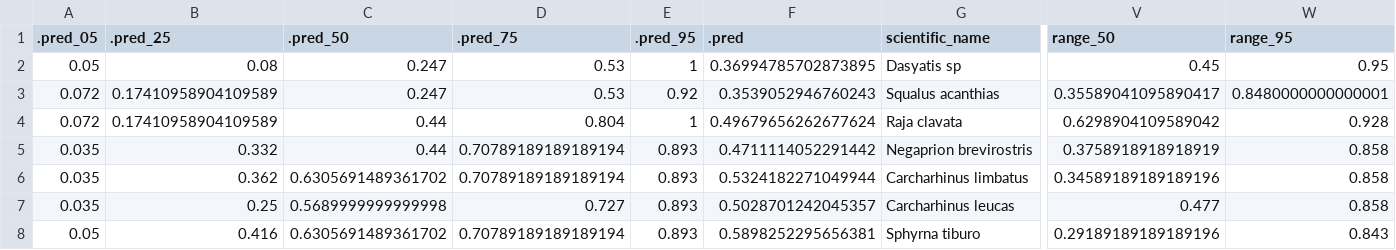
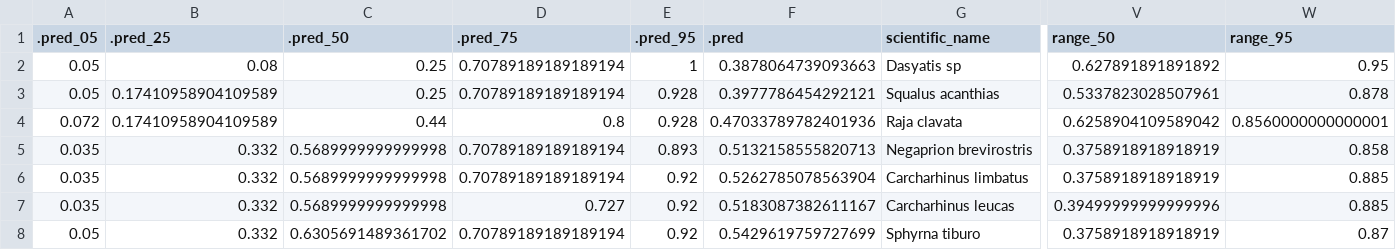
Before and after one commit to lmfeitos/elasmo-prm, a CSV file: data/gillnet_model_predictions.csv, drawn as a sheet; only a part is shown, gaps mark what is left out; the diff covers the shown part only; the diff names each change by its address in the sheet, - before the commit and + after, or states it on an @@ line.

```diff
--- a/data/gillnet_model_predictions.csv
+++ b/data/gillnet_model_predictions.csv
-C2:C3 (.pred_50): 0.247
+C2:C3 (.pred_50): 0.25
-D2:D3 (.pred_75): 0.53
+D2:D3 (.pred_75): 0.70789189189189194
-F2 (.pred): 0.36994785702873895
+F2 (.pred): 0.3878064739093663
-V2 (range_50): 0.45
+V2 (range_50): 0.627891891891892
-A3 (.pred_05): 0.072
+A3 (.pred_05): 0.05
-E3 (.pred_95): 0.92
+E3 (.pred_95): 0.928
-F3 (.pred): 0.3539052946760243
+F3 (.pred): 0.3977786454292121
-V3 (range_50): 0.35589041095890417
+V3 (range_50): 0.5337823028507961
-W3 (range_95): 0.8480000000000001
+W3 (range_95): 0.878
-D4 (.pred_75): 0.804
+D4 (.pred_75): 0.8
-E4 (.pred_95): 1
+E4 (.pred_95): 0.928
-F4 (.pred): 0.49679656262677624
+F4 (.pred): 0.47033789782401936
-V4 (range_50): 0.6298904109589042
+V4 (range_50): 0.6258904109589042
-W4 (range_95): 0.928
+W4 (range_95): 0.8560000000000001
-C5 (.pred_50): 0.44
+C5 (.pred_50): 0.5689999999999998
-F5 (.pred): 0.4711114052291442
+F5 (.pred): 0.5132158555820713
-B6 (.pred_25): 0.362
+B6 (.pred_25): 0.332
-C6 (.pred_50): 0.6305691489361702
+C6 (.pred_50): 0.5689999999999998
-E6:E8 (.pred_95): 0.893
+E6:E8 (.pred_95): 0.92
-F6 (.pred): 0.5324182271049944
+F6 (.pred): 0.5262785078563904
-V6 (range_50): 0.34589189189189196
+V6 (range_50): 0.3758918918918919
-W6:W7 (range_95): 0.858
+W6:W7 (range_95): 0.885
-B7 (.pred_25): 0.25
+B7 (.pred_25): 0.332
-F7 (.pred): 0.5028701242045357
+F7 (.pred): 0.5183087382611167
-V7 (range_50): 0.477
+V7 (range_50): 0.39499999999999996
-B8 (.pred_25): 0.416
+B8 (.pred_25): 0.332
-F8 (.pred): 0.5898252295656381
+F8 (.pred): 0.5429619759727699
-V8 (range_50): 0.29189189189189196
+V8 (range_50): 0.3758918918918919
-W8 (range_95): 0.843
+W8 (range_95): 0.87
```
Also changed, not shown: 123 edited cells elsewhere in this file, data/trawl_model_predictions.csv, 7 other files.
